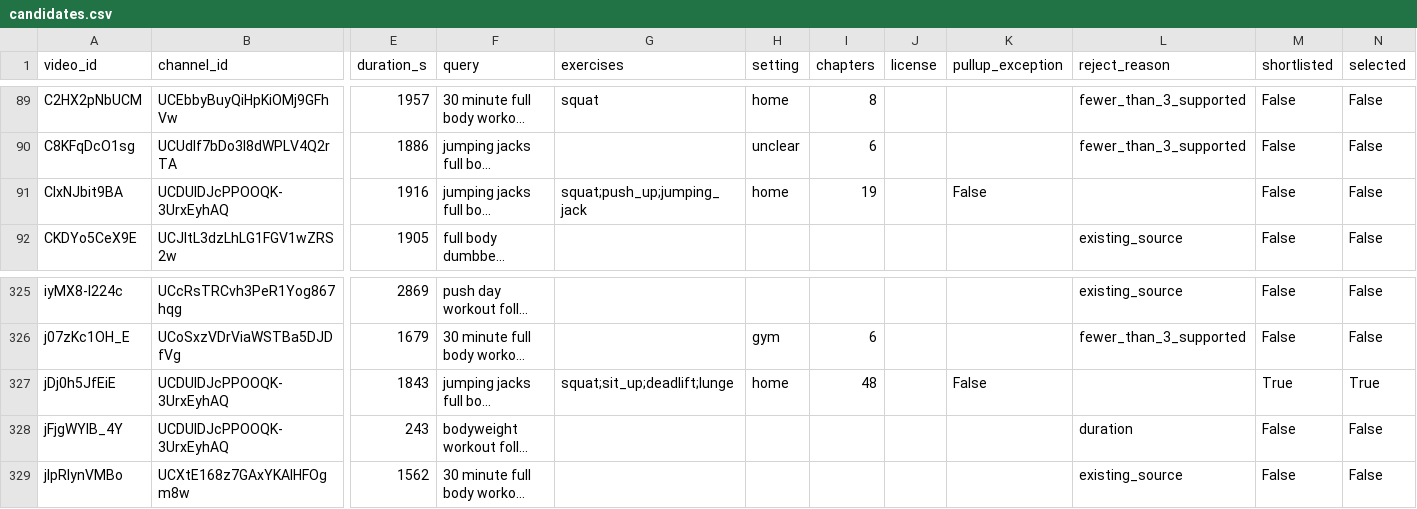
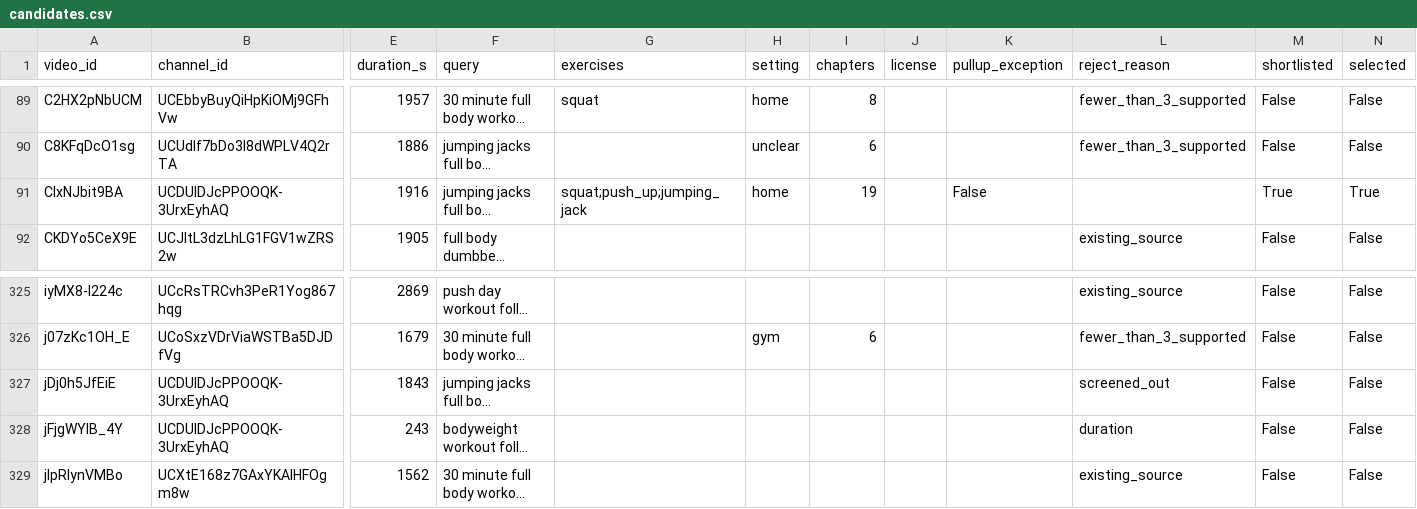
Before and after one commit to bariscelikk1/cALorie, a CSV file: ml/data/long_video_test_v1/candidates.csv, drawn as a sheet; only a part is shown, gaps mark what is left out; long unchanged cells end in …; the diff names each change by its address in the sheet, - before the commit and + after, or states it on an @@ line.

```diff
--- a/ml/data/long_video_test_v1/candidates.csv
+++ b/ml/data/long_video_test_v1/candidates.csv
-M91 (shortlisted): False
+M91 (shortlisted): True
-N91 (selected): False
+N91 (selected): True
-G327 (exercises): squat;sit_up;deadlift;lunge
+G327 (exercises): (empty)
-H327 (setting): home
+H327 (setting): (empty)
-I327 (chapters): 48
+I327 (chapters): (empty)
-K327 (pullup_exception): False
+K327 (pullup_exception): (empty)
-L327 (reject_reason): (empty)
+L327 (reject_reason): screened_out
-M327 (shortlisted): True
+M327 (shortlisted): False
-N327 (selected): True
+N327 (selected): False
```
Also changed, not shown: ml/data/long_video_test_v1/screening.csv, 1 other file.
